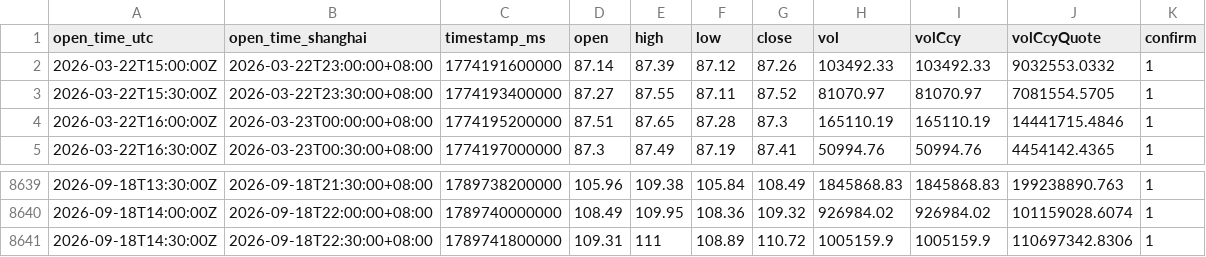
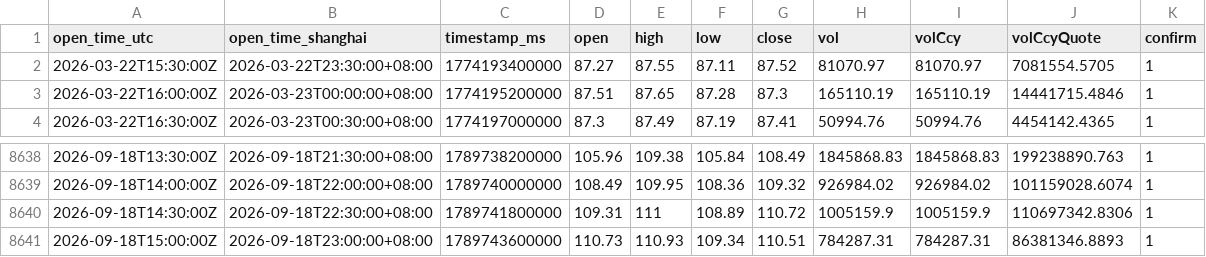
Before and after one commit to JAB18999/Sol_disk, a CSV file: SOL-USDT-SWAP_30m_8640_confirmed.csv, drawn as a sheet; only a part is shown, gaps mark what is left out; removed rows and columns are numbered as before the commit, all else as after; the diff names each change by its address in the sheet, - before the commit and + after, or states it on an @@ line.

```diff
--- a/SOL-USDT-SWAP_30m_8640_confirmed.csv
+++ b/SOL-USDT-SWAP_30m_8640_confirmed.csv
-row 2: 2026-03-22T15:00:00Z | 2026-03-22T23:00:00+08:00 | 1774191600000 | 87.14 | 87.39 | 87.12 | 87.26 | 103492.33 | 103492.33 | 9032553.0332 | 1
+row 8641: 2026-09-18T15:00:00Z | 2026-09-18T23:00:00+08:00 | 1789743600000 | 110.73 | 110.93 | 109.34 | 110.51 | 784287.31 | 784287.31 | 86381346.8893 | 1
```
Also changed, not shown: SOL-USDT-SWAP_15m_8640_confirmed.csv, 1 other file.
